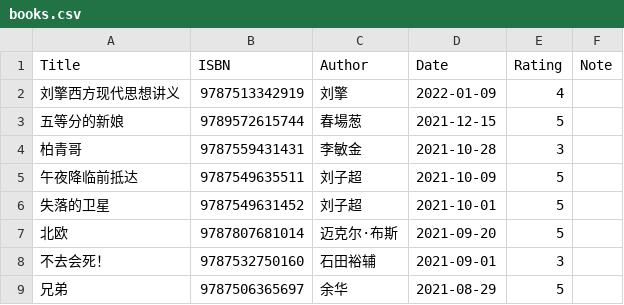
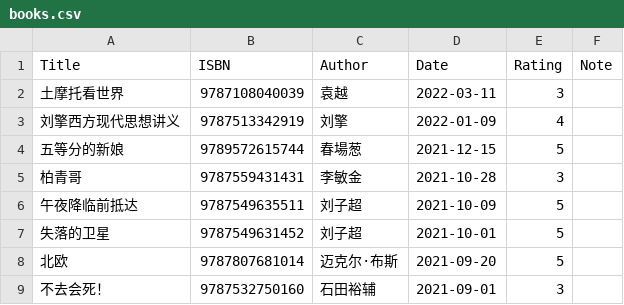
Before and after one commit to gujiaxi/gujiaxi.github.io, a CSV file: _data/books.csv, drawn as a sheet; only a part is shown; the shorter side is filled out with more unchanged rows.

Commit message:
deployed by ciad

```diff
--- a/_data/books.csv
+++ b/_data/books.csv
@@ -1,2 +1,3 @@
 Title,ISBN,Author,Date,Rating,Note
+土摩托看世界,9787108040039,袁越,2022-03-11,3,
 刘擎西方现代思想讲义,9787513342919,刘擎,2022-01-09,4,
```
